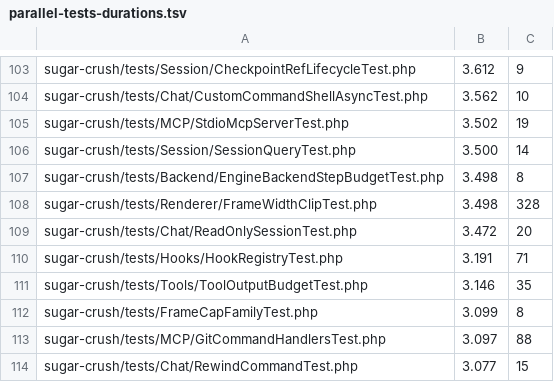
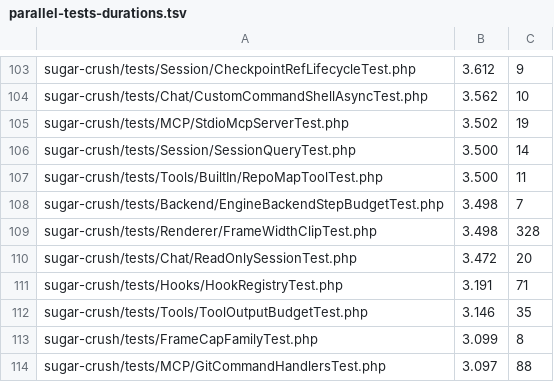
Before and after one commit to detain/sugarcraft, a TSV file: scripts/parallel-tests-durations.tsv, drawn as a sheet; only a part is shown, gaps mark what is left out; the shorter side is filled out with more unchanged rows.

```diff
--- a/scripts/parallel-tests-durations.tsv
+++ b/scripts/parallel-tests-durations.tsv
@@ -106,3 +106,4 @@ sugar-crush/tests/MCP/StdioMcpServerTest.php	3.502	19
 sugar-crush/tests/Session/SessionQueryTest.php	3.500	14
-sugar-crush/tests/Backend/EngineBackendStepBudgetTest.php	3.498	8
+sugar-crush/tests/Tools/BuiltIn/RepoMapToolTest.php	3.500	11
+sugar-crush/tests/Backend/EngineBackendStepBudgetTest.php	3.498	7
 sugar-crush/tests/Renderer/FrameWidthClipTest.php	3.498	328
```
Also changed, not shown: 9 other files.
